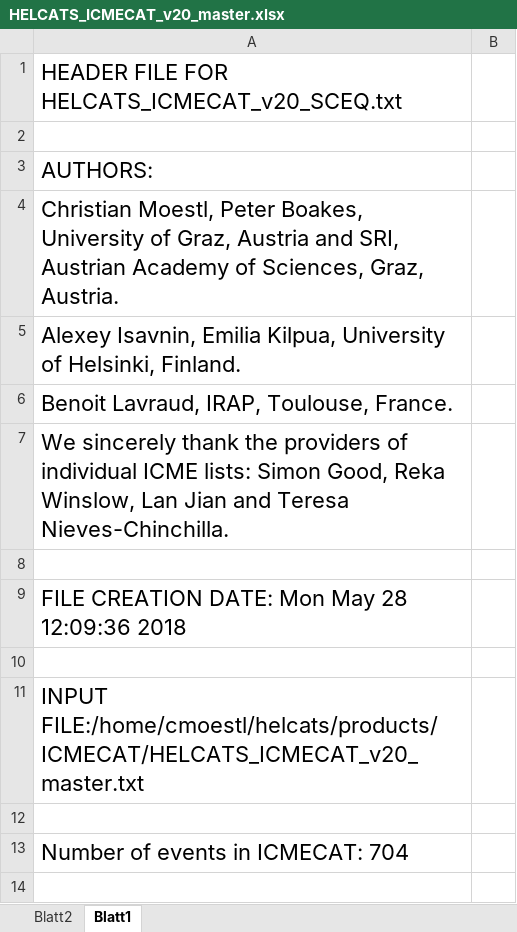
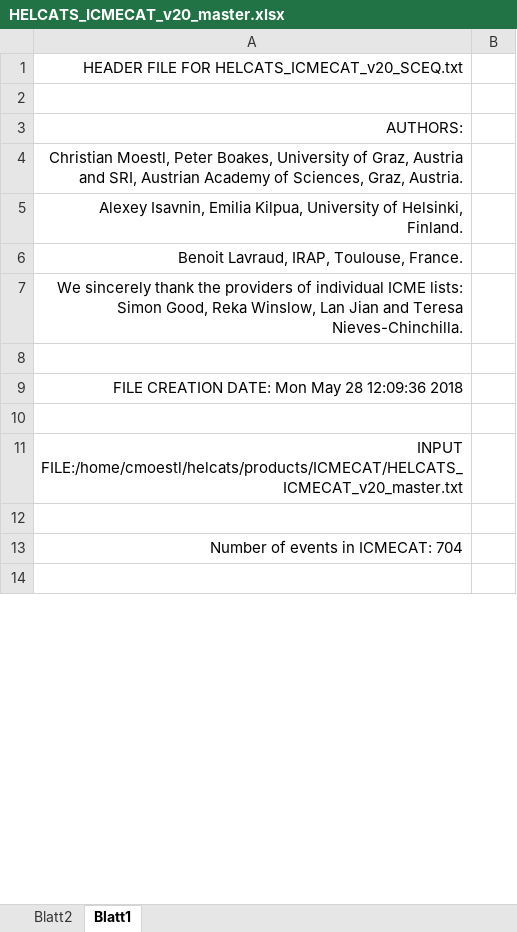
Before and after one commit to cmoestl/heliocats, an Excel workbook: icmecat/HELCATS_ICMECAT_v20_master.xlsx, sheet Blatt1, drawn as a sheet; only a part is shown; values as stored, in another font and other column widths than the file's, no borders; the diff covers the shown part only; the diff names each change by its address in the sheet, - before the commit and + after, or states it on an @@ line.

```diff
--- a/icmecat/HELCATS_ICMECAT_v20_master.xlsx (sheet Blatt1)
+++ b/icmecat/HELCATS_ICMECAT_v20_master.xlsx (sheet Blatt1)
@@ A1 text size: smaller, alignment: left → right @@
@@ A3:A7 text size: smaller, alignment: left → right @@
@@ A9 text size: smaller, alignment: left → right @@
@@ A11 text size: smaller, alignment: left → right @@
@@ A13 text size: smaller, alignment: left → right @@
```
Also changed, not shown: cell formats elsewhere in this sheet, sheet Blatt2, icmecat/HELCATS_ICMECAT_v20.xlsx, 5 other files.
